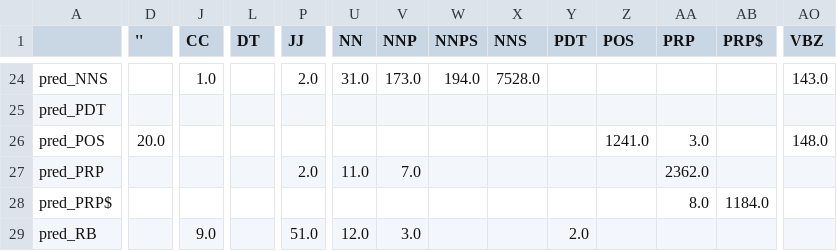
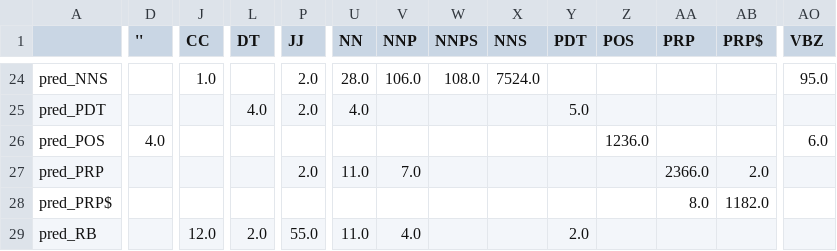
Before and after one commit to JohnVithor/pln-2021, a CSV file: resultados.csv, drawn as a sheet; only a part is shown, gaps mark what is left out; the diff covers the shown part only; the diff names each change by its address in the sheet, - before the commit and + after, or states it on an @@ line.

```diff
--- a/resultados.csv
+++ b/resultados.csv
-U24 (NN): 31.0
+U24 (NN): 28.0
-V24 (NNP): 173.0
+V24 (NNP): 106.0
-W24 (NNPS): 194.0
+W24 (NNPS): 108.0
-X24 (NNS): 7528.0
+X24 (NNS): 7524.0
-AO24 (VBZ): 143.0
+AO24 (VBZ): 95.0
-L25 (DT): (empty)
+L25 (DT): 4.0
-P25 (JJ): (empty)
+P25 (JJ): 2.0
-U25 (NN): (empty)
+U25 (NN): 4.0
-Y25 (PDT): (empty)
+Y25 (PDT): 5.0
-D26 (''): 20.0
+D26 (''): 4.0
-Z26 (POS): 1241.0
+Z26 (POS): 1236.0
-AA26 (PRP): 3.0
+AA26 (PRP): (empty)
-AO26 (VBZ): 148.0
+AO26 (VBZ): 6.0
-AA27 (PRP): 2362.0
+AA27 (PRP): 2366.0
-AB27 (PRP$): (empty)
+AB27 (PRP$): 2.0
-AB28 (PRP$): 1184.0
+AB28 (PRP$): 1182.0
-J29 (CC): 9.0
+J29 (CC): 12.0
-L29 (DT): (empty)
+L29 (DT): 2.0
-P29 (JJ): 51.0
+P29 (JJ): 55.0
-U29 (NN): 12.0
+U29 (NN): 11.0
-V29 (NNP): 3.0
+V29 (NNP): 4.0
```
Also changed, not shown: 142 edited cells elsewhere in this file, 2 other files.
